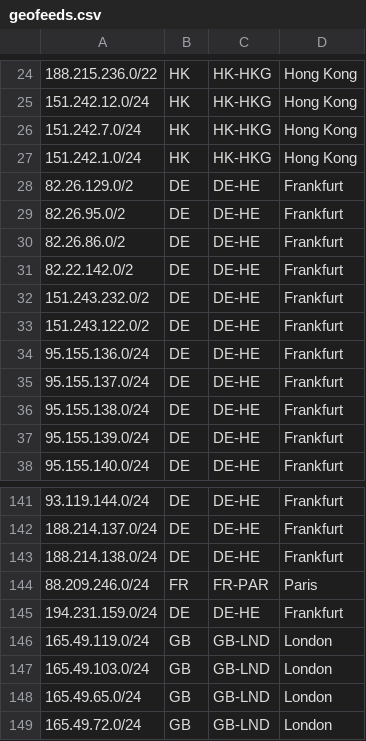
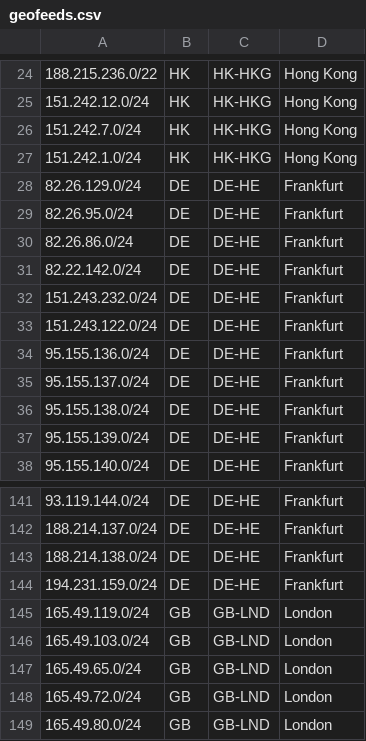
Before and after one commit to CC-Horizon/geofeeds, a CSV file: geofeeds.csv, drawn as a sheet; only a part is shown, gaps mark what is left out; the shorter side is filled out with more unchanged rows.

Commit message:
Update geofeeds.csv

```diff
--- a/geofeeds.csv
+++ b/geofeeds.csv
@@ -27,8 +27,8 @@
 151.242.1.0/24,HK,HK-HKG,Hong Kong,,
-82.26.129.0/2,DE,DE-HE,Frankfurt,,
-82.26.95.0/2,DE,DE-HE,Frankfurt,,
-82.26.86.0/2,DE,DE-HE,Frankfurt,,
-82.22.142.0/2,DE,DE-HE,Frankfurt,,
-151.243.232.0/2,DE,DE-HE,Frankfurt,,
-151.243.122.0/2,DE,DE-HE,Frankfurt,,
+82.26.129.0/24,DE,DE-HE,Frankfurt,,
+82.26.95.0/24,DE,DE-HE,Frankfurt,,
+82.26.86.0/24,DE,DE-HE,Frankfurt,,
+82.22.142.0/24,DE,DE-HE,Frankfurt,,
+151.243.232.0/24,DE,DE-HE,Frankfurt,,
+151.243.122.0/24,DE,DE-HE,Frankfurt,,
 95.155.136.0/24,DE,DE-HE,Frankfurt,,
@@ -143,3 +143,2 @@
 188.214.138.0/24,DE,DE-HE,Frankfurt,,
-88.209.246.0/24,FR,FR-PAR,Paris,,
 194.231.159.0/24,DE,DE-HE,Frankfurt,,
```
